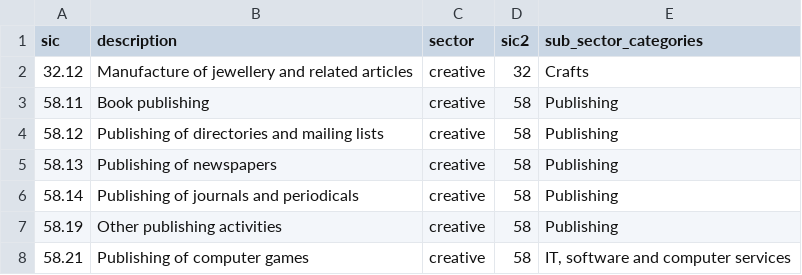
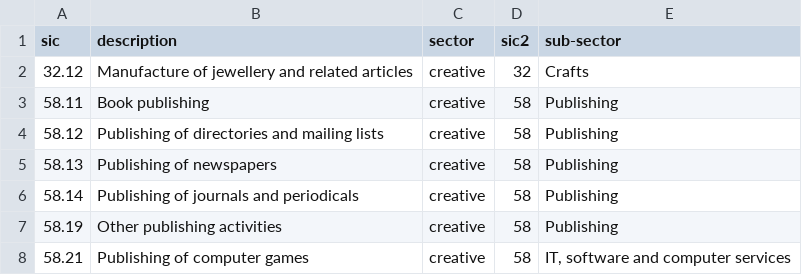
Before and after one commit to Strategoose/gva_publication, a CSV file: lookups/sic_mappings.csv, drawn as a sheet; only a part is shown.

```diff
--- a/lookups/sic_mappings.csv
+++ b/lookups/sic_mappings.csv
@@ -1,2 +1,2 @@
-sic,description,sector,sic2,sub_sector_categories
+sic,description,sector,sic2,sub-sector
 32.12,Manufacture of jewellery and related articles,creative,32,Crafts
```
Also changed, not shown: 1 other file.
